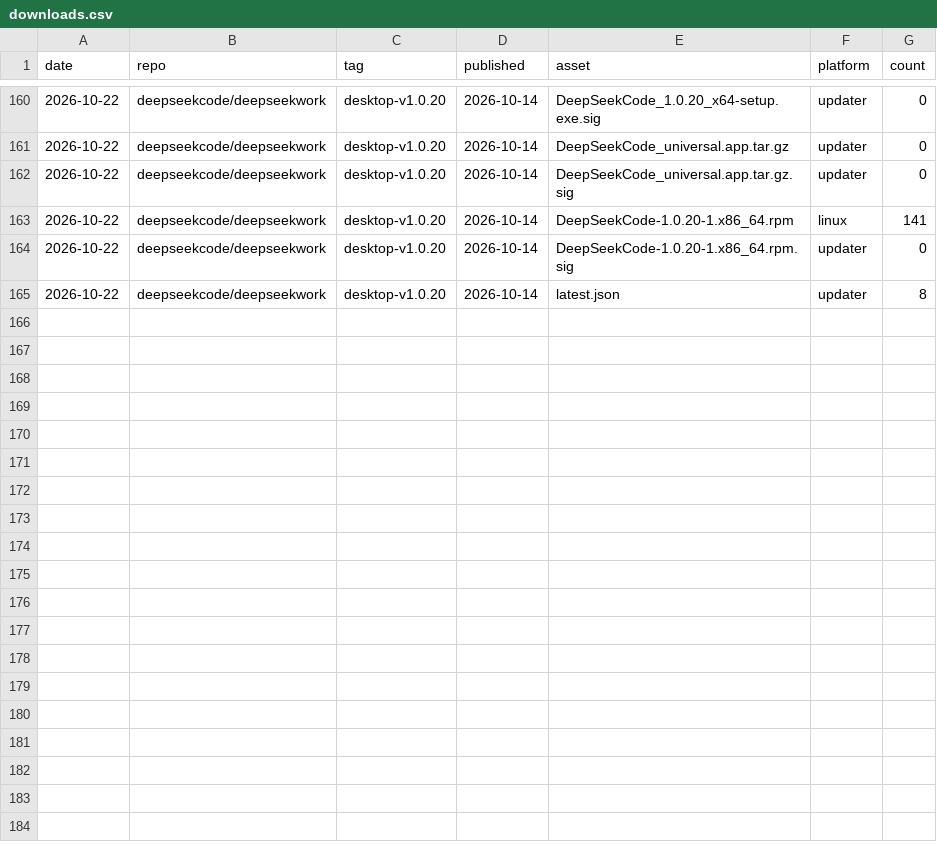
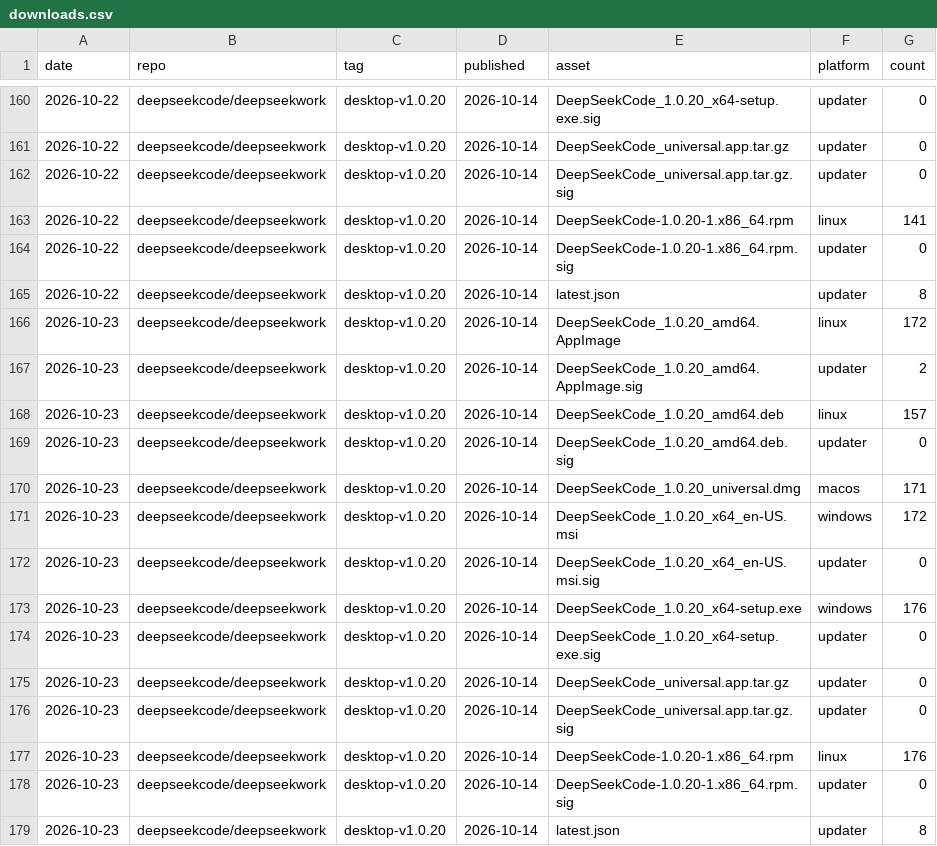
Before and after one commit to deepseekcode/deepseekwork, a CSV file: .gh-stats/downloads.csv, drawn as a sheet; only a part is shown, gaps mark what is left out.

```diff
--- a/.gh-stats/downloads.csv
+++ b/.gh-stats/downloads.csv
@@ -165 +165,15 @@
 "2026-10-22","deepseekcode/deepseekwork","desktop-v1.0.20","2026-10-14","latest.json","updater","8"
+"2026-10-23","deepseekcode/deepseekwork","desktop-v1.0.20","2026-10-14","DeepSeekCode_1.0.20_amd64.AppImage","linux","172"
+"2026-10-23","deepseekcode/deepseekwork","desktop-v1.0.20","2026-10-14","DeepSeekCode_1.0.20_amd64.AppImage.sig","updater","2"
+"2026-10-23","deepseekcode/deepseekwork","desktop-v1.0.20","2026-10-14","DeepSeekCode_1.0.20_amd64.deb","linux","157"
+"2026-10-23","deepseekcode/deepseekwork","desktop-v1.0.20","2026-10-14","DeepSeekCode_1.0.20_amd64.deb.sig","updater","0"
+"2026-10-23","deepseekcode/deepseekwork","desktop-v1.0.20","2026-10-14","DeepSeekCode_1.0.20_universal.dmg","macos","171"
+"2026-10-23","deepseekcode/deepseekwork","desktop-v1.0.20","2026-10-14","DeepSeekCode_1.0.20_x64_en-US.msi","windows","172"
+"2026-10-23","deepseekcode/deepseekwork","desktop-v1.0.20","2026-10-14","DeepSeekCode_1.0.20_x64_en-US.msi.sig","updater","0"
+"2026-10-23","deepseekcode/deepseekwork","desktop-v1.0.20","2026-10-14","DeepSeekCode_1.0.20_x64-setup.exe","windows","176"
+"2026-10-23","deepseekcode/deepseekwork","desktop-v1.0.20","2026-10-14","DeepSeekCode_1.0.20_x64-setup.exe.sig","updater","0"
+"2026-10-23","deepseekcode/deepseekwork","desktop-v1.0.20","2026-10-14","DeepSeekCode_universal.app.tar.gz","updater","0"
+"2026-10-23","deepseekcode/deepseekwork","desktop-v1.0.20","2026-10-14","DeepSeekCode_universal.app.tar.gz.sig","updater","0"
+"2026-10-23","deepseekcode/deepseekwork","desktop-v1.0.20","2026-10-14","DeepSeekCode-1.0.20-1.x86_64.rpm","linux","176"
+"2026-10-23","deepseekcode/deepseekwork","desktop-v1.0.20","2026-10-14","DeepSeekCode-1.0.20-1.x86_64.rpm.sig","updater","0"
+"2026-10-23","deepseekcode/deepseekwork","desktop-v1.0.20","2026-10-14","latest.json","updater","8"
```
